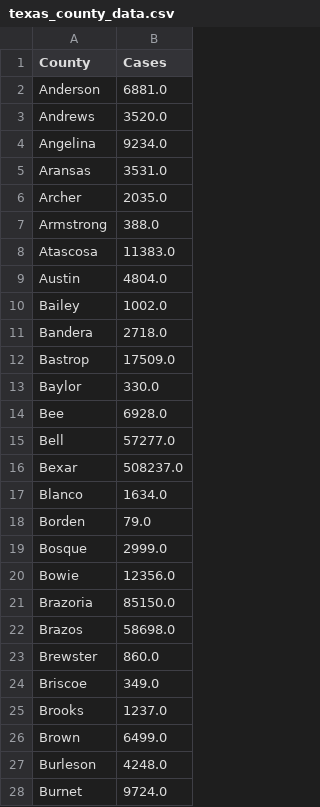
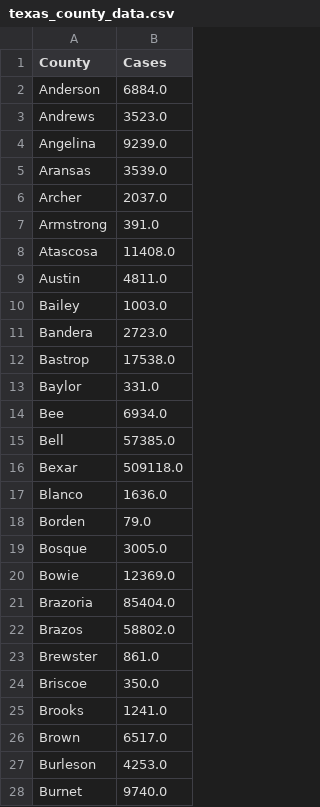
Before and after one commit to ryan-serpico/covidTracker, a CSV file: data/texas_county_data.csv, drawn as a sheet; only a part is shown; the diff covers the shown part only.

Commit message:
Latest data: Fri Jul 15 17:52:26 UTC 2022

```diff
--- a/data/texas_county_data.csv
+++ b/data/texas_county_data.csv
@@ -1,28 +1,28 @@
 County,Cases
-Anderson,6881.0
-Andrews,3520.0
-Angelina,9234.0
-Aransas,3531.0
-Archer,2035.0
-Armstrong,388.0
-Atascosa,11383.0
-Austin,4804.0
-Bailey,1002.0
-Bandera,2718.0
-Bastrop,17509.0
-Baylor,330.0
-Bee,6928.0
-Bell,57277.0
-Bexar,508237.0
-Blanco,1634.0
+Anderson,6884.0
+Andrews,3523.0
+Angelina,9239.0
+Aransas,3539.0
+Archer,2037.0
+Armstrong,391.0
+Atascosa,11408.0
+Austin,4811.0
+Bailey,1003.0
+Bandera,2723.0
+Bastrop,17538.0
+Baylor,331.0
+Bee,6934.0
+Bell,57385.0
+Bexar,509118.0
+Blanco,1636.0
 Borden,79.0
-Bosque,2999.0
-Bowie,12356.0
-Brazoria,85150.0
-Brazos,58698.0
-Brewster,860.0
-Briscoe,349.0
-Brooks,1237.0
-Brown,6499.0
-Burleson,4248.0
-Burnet,9724.0
+Bosque,3005.0
+Bowie,12369.0
+Brazoria,85404.0
+Brazos,58802.0
+Brewster,861.0
+Briscoe,350.0
+Brooks,1241.0
+Brown,6517.0
+Burleson,4253.0
+Burnet,9740.0
```
Also changed, not shown: 173 edited cells elsewhere in this file.
